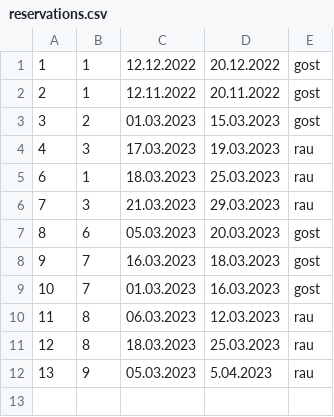
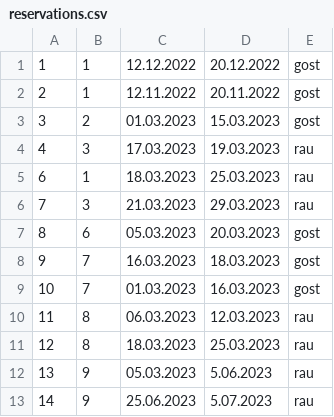
Before and after one commit to KornelijeKiso/DreamTeam, a CSV file: ProjectTourism/ProjectTourism/References/reservations.csv, drawn as a sheet.

```diff
--- a/ProjectTourism/ProjectTourism/References/reservations.csv
+++ b/ProjectTourism/ProjectTourism/References/reservations.csv
@@ -11,2 +11,3 @@
 12|8|18.03.2023|25.03.2023|rau
-13|9|05.03.2023|5.04.2023|rau
+13|9|05.03.2023|5.06.2023|rau
+14|9|25.06.2023|5.07.2023|rau
```
Also changed, not shown: 13 other files.
